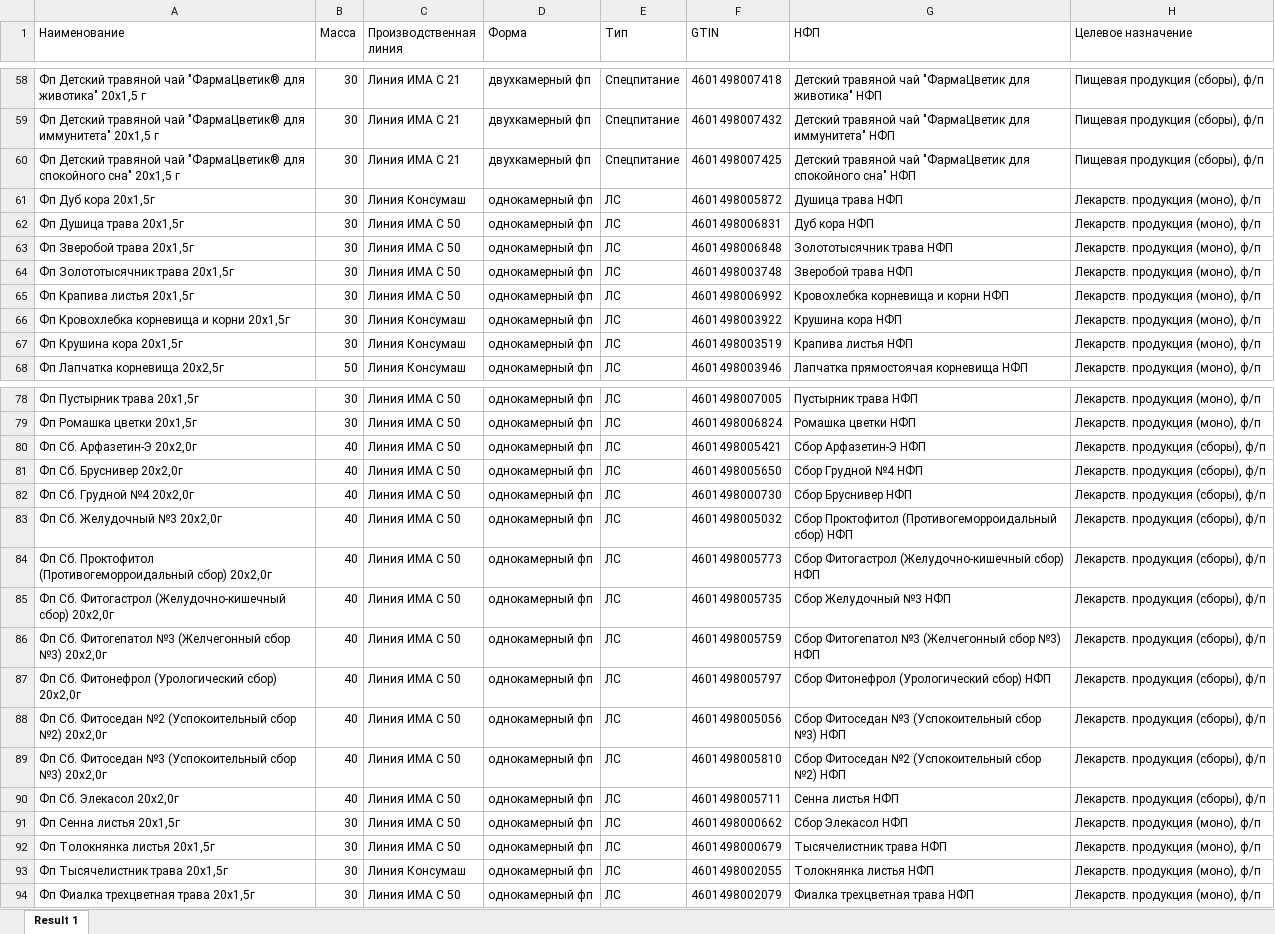
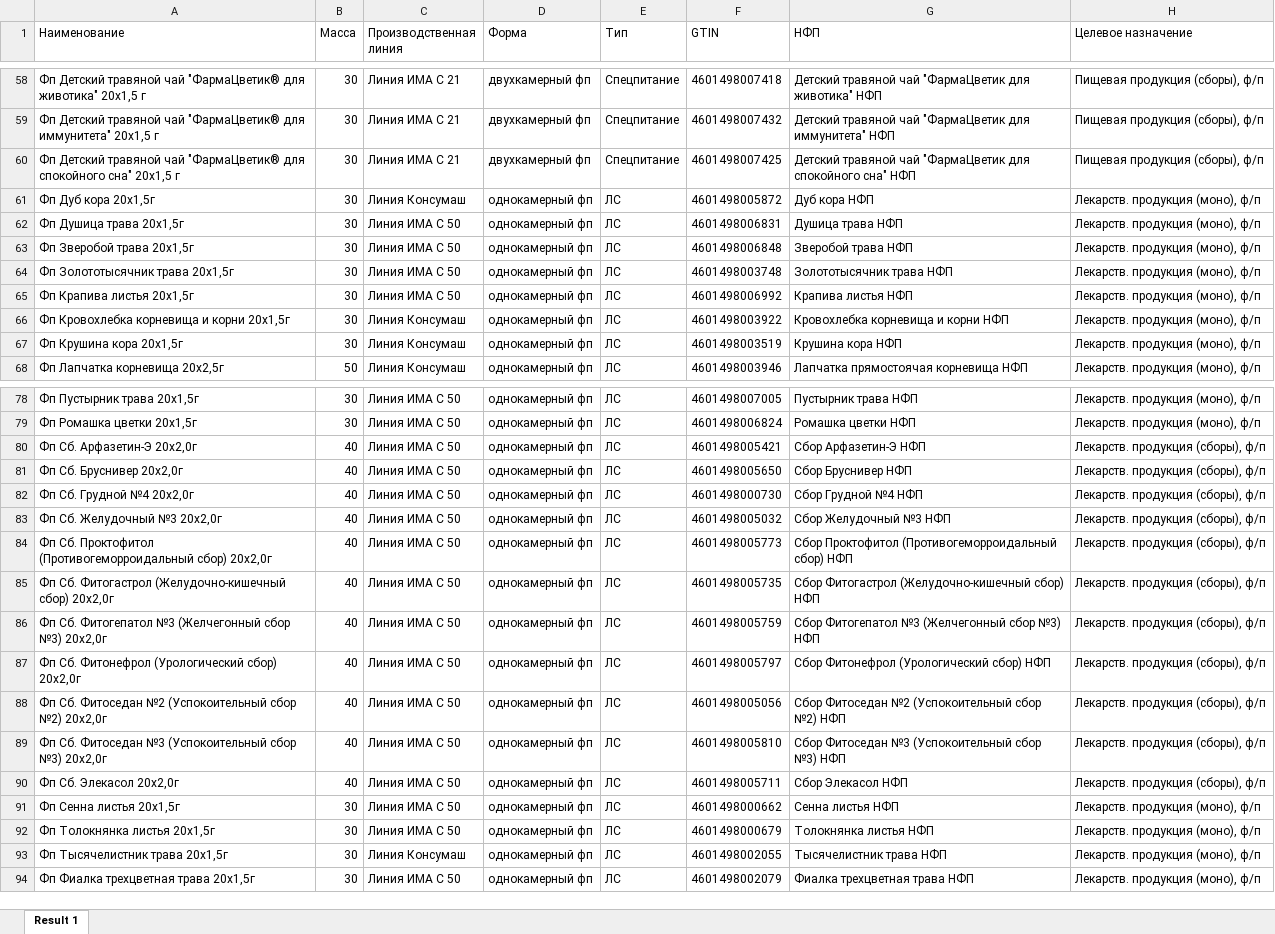
Before and after one commit to andreykoz82/StockAnalysis, an Excel workbook: data/actual_items.xlsx, sheet Result 1, drawn as a sheet; only a part is shown, gaps mark what is left out; values as stored, in another font and other column widths than the file's, no borders; the diff covers the shown part only; the diff names each change by its address in the sheet, - before the commit and + after, or states it on an @@ line.

Commit message:
Update

```diff
--- a/data/actual_items.xlsx (sheet Result 1)
+++ b/data/actual_items.xlsx (sheet Result 1)
-G61 (НФП): Душица трава НФП
+G61 (НФП): Дуб кора НФП
-G62 (НФП): Дуб кора НФП
+G62 (НФП): Душица трава НФП
-G63 (НФП): Золототысячник трава НФП
+G63 (НФП): Зверобой трава НФП
-G64 (НФП): Зверобой трава НФП
+G64 (НФП): Золототысячник трава НФП
-G65 (НФП): Кровохлебка корневища и корни НФП
+G65 (НФП): Крапива листья НФП
-G66 (НФП): Крушина кора НФП
+G66 (НФП): Кровохлебка корневища и корни НФП
-G67 (НФП): Крапива листья НФП
+G67 (НФП): Крушина кора НФП
-G81 (НФП): Сбор Грудной №4 НФП
+G81 (НФП): Сбор Бруснивер НФП
-G82 (НФП): Сбор Бруснивер НФП
+G82 (НФП): Сбор Грудной №4 НФП
-G83 (НФП): Сбор Проктофитол (Противогеморроидальный сбор) НФП
+G83 (НФП): Сбор Желудочный №3 НФП
-G84 (НФП): Сбор Фитогастрол (Желудочно-кишечный сбор) НФП
+G84 (НФП): Сбор Проктофитол (Противогеморроидальный сбор) НФП
-G85 (НФП): Сбор Желудочный №3 НФП
+G85 (НФП): Сбор Фитогастрол (Желудочно-кишечный сбор) НФП
-G88 (НФП): Сбор Фитоседан №3 (Успокоительный сбор №3) НФП
+G88 (НФП): Сбор Фитоседан №2 (Успокоительный сбор №2) НФП
-G89 (НФП): Сбор Фитоседан №2 (Успокоительный сбор №2) НФП
+G89 (НФП): Сбор Фитоседан №3 (Успокоительный сбор №3) НФП
-G90 (НФП): Сенна листья НФП
+G90 (НФП): Сбор Элекасол НФП
-G91 (НФП): Сбор Элекасол НФП
+G91 (НФП): Сенна листья НФП
-G92 (НФП): Тысячелистник трава НФП
+G92 (НФП): Толокнянка листья НФП
-G93 (НФП): Толокнянка листья НФП
+G93 (НФП): Тысячелистник трава НФП
```
Also changed, not shown: 7 edited cells elsewhere in this sheet.
